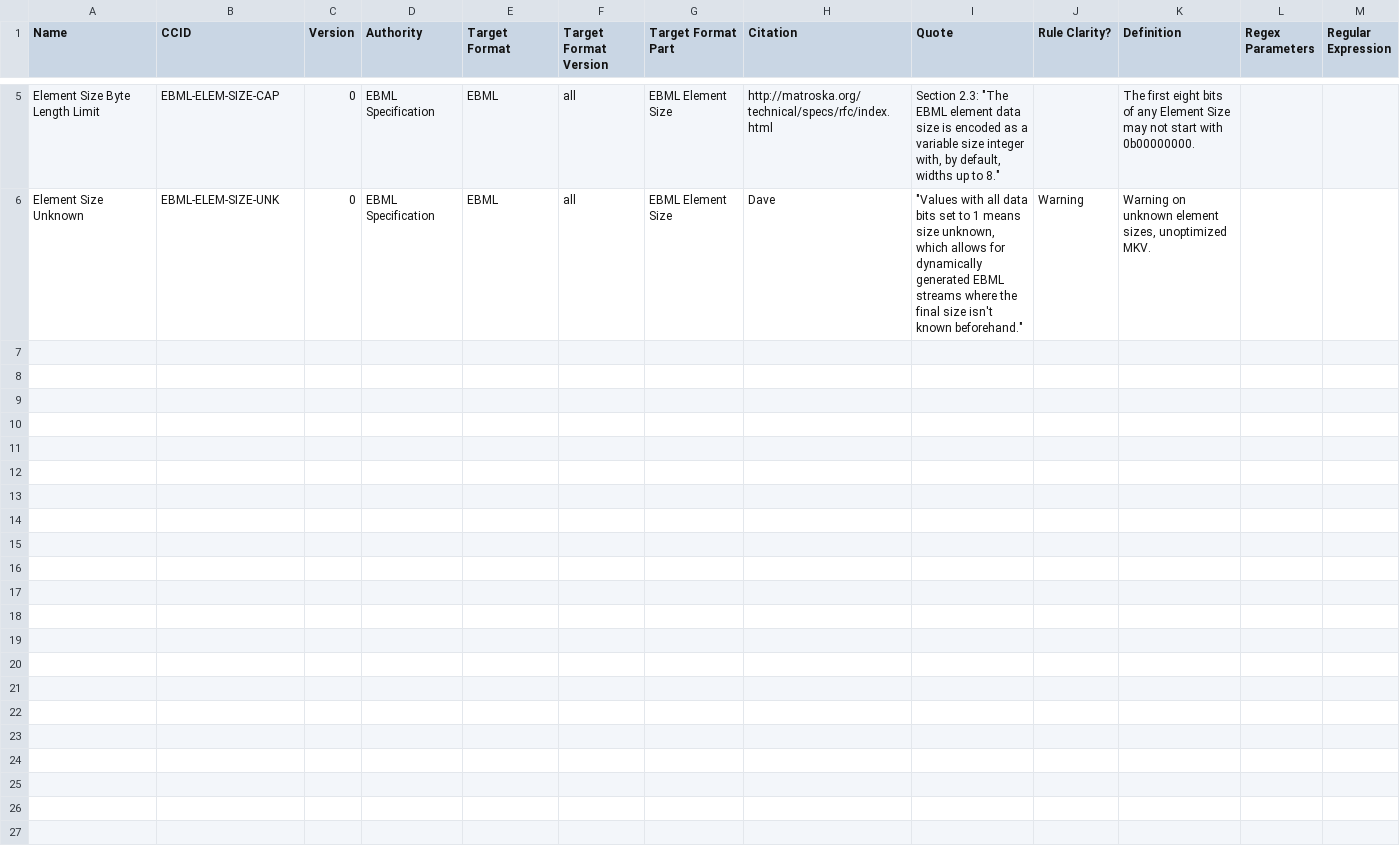
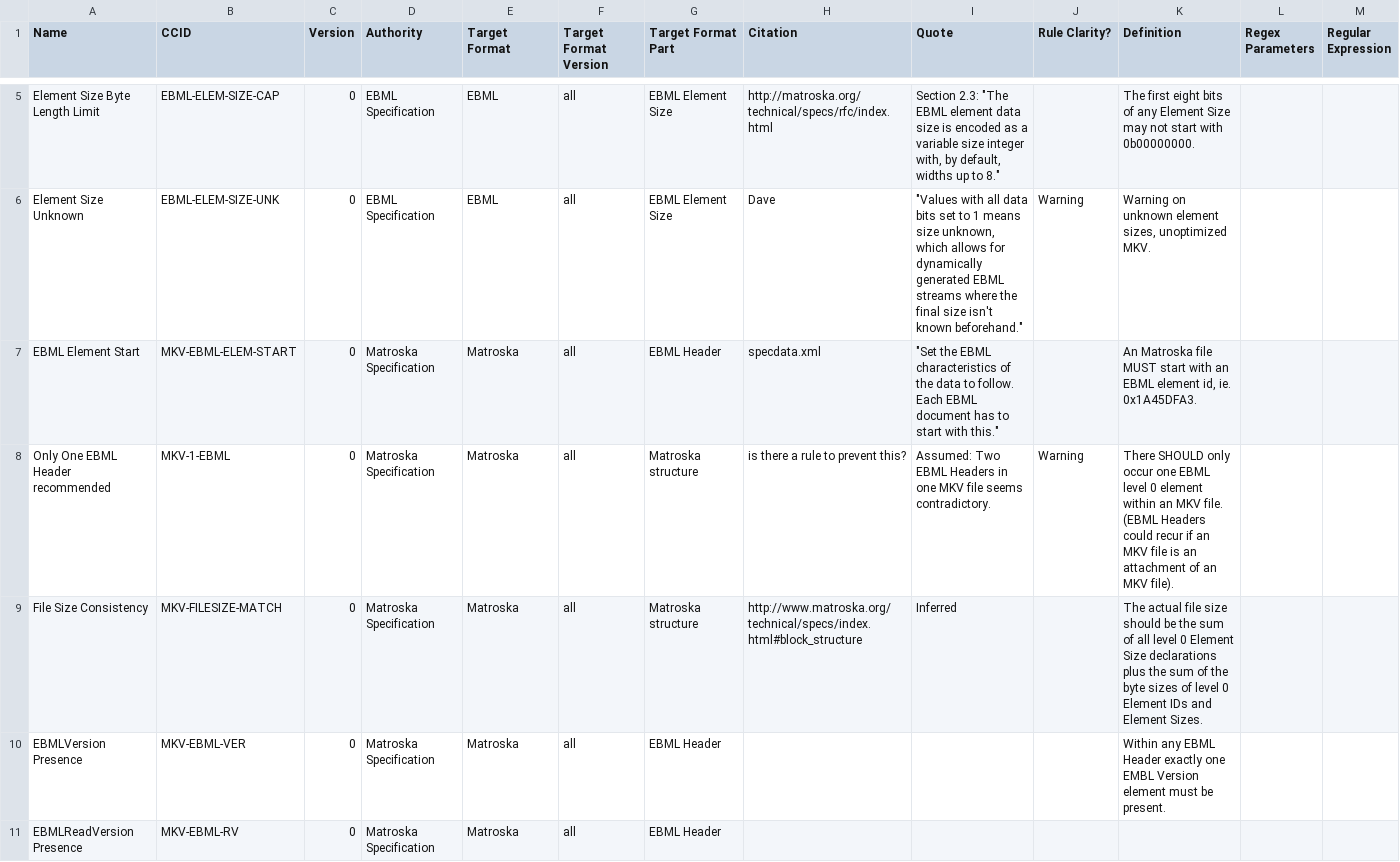
Before and after one commit to MediaArea/MediaConch, a CSV file: ConformityChecks/ConformanceChecksEBML.csv, drawn as a sheet; only a part is shown, gaps mark what is left out; the diff covers the shown part only.

Commit message:
conformancechecks: move ebml tests from mkv to ebml

```diff
--- a/ConformityChecks/ConformanceChecksEBML.csv
+++ b/ConformityChecks/ConformanceChecksEBML.csv
@@ -6 +6,6 @@ Element Size Byte Length Limit,EBML-ELEM-SIZE-CAP,0,EBML Specification,EBML,all,
 Element Size Unknown,EBML-ELEM-SIZE-UNK,0,EBML Specification,EBML,all,EBML Element Size,Dave,"""Values with all data bits set to 1 means size unknown, which allows for dynamically generated EBML streams where the final size isn't known beforehand.""",Warning,"Warning on unknown element sizes, unoptimized MKV.",,
+EBML Element Start,MKV-EBML-ELEM-START,0,Matroska Specification,Matroska,all,EBML Header,specdata.xml,"""Set the EBML characteristics of the data to follow. Each EBML document has to start with this.""",,"An Matroska file MUST start with an EBML element id, ie. 0x1A45DFA3.",,
+Only One EBML Header recommended,MKV-1-EBML,0,Matroska Specification,Matroska,all,Matroska structure,is there a rule to prevent this?,Assumed: Two EBML Headers in one MKV file seems contradictory.,Warning,There SHOULD only occur one EBML level 0 element within an MKV file. (EBML Headers could recur if an MKV file is an attachment of an MKV file).,,
+File Size Consistency,MKV-FILESIZE-MATCH,0,Matroska Specification,Matroska,all,Matroska structure,http://www.matroska.org/technical/specs/index.html#block_structure,Inferred,,The actual file size should be the sum of all level 0 Element Size declarations plus the sum of the byte sizes of level 0 Element IDs and Element Sizes.,,
+EBMLVersion Presence,MKV-EBML-VER,0,Matroska Specification,Matroska,all,EBML Header,,,,Within any EBML Header exactly one EMBL Version element must be present.,,
+EBMLReadVersion Presence,MKV-EBML-RV,0,Matroska Specification,Matroska,all,EBML Header,,,,,,
```
Also changed, not shown: 15 added rows elsewhere in this file, ConformityChecks/ConformanceChecksMatroska.csv.
